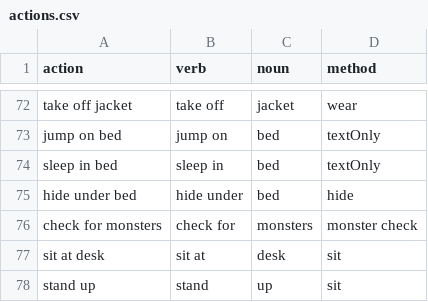
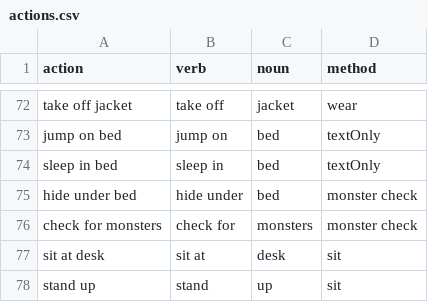
Before and after one commit to regreaves/TGTAEM, a CSV file: ta_eclipse/src/csvFiles/actions.csv, drawn as a sheet; only a part is shown, gaps mark what is left out.

Commit message:
Checking for monsters and hiding under the bed

```diff
--- a/ta_eclipse/src/csvFiles/actions.csv
+++ b/ta_eclipse/src/csvFiles/actions.csv
@@ -74,3 +74,3 @@ jump on bed|jump on|bed|textOnly
 sleep in bed|sleep in|bed|textOnly
-hide under bed|hide under|bed|hide
+hide under bed|hide under|bed|monster check
 check for monsters|check for|monsters|monster check
```
Also changed, not shown: 3 other files.
